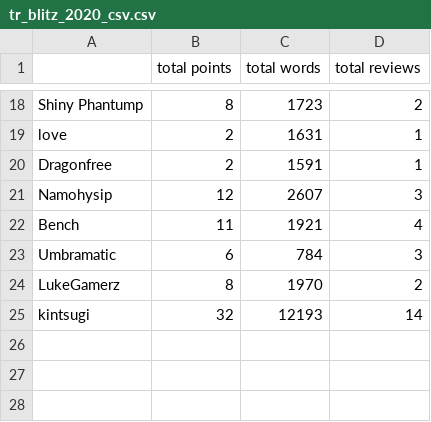
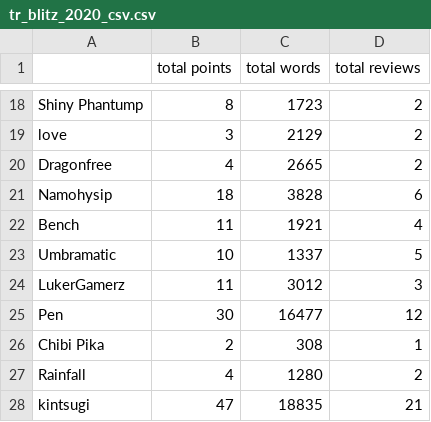
Before and after one commit to kintsugi-dev/tr_blitz, a CSV file: tr_blitz_2020_csv.csv, drawn as a sheet; only a part is shown, gaps mark what is left out; removed rows and columns are numbered as before the commit, all else as after; the diff covers the shown part only; the diff names each change by its address in the sheet, - before the commit and + after, or states it on an @@ line.

```diff
--- a/tr_blitz_2020_csv.csv
+++ b/tr_blitz_2020_csv.csv
-B19 (total points): 2
+B19 (total points): 3
-C19 (total words): 1631
+C19 (total words): 2129
-D19:D20 (total reviews): 1
+D19:D20 (total reviews): 2
-B20 (total points): 2
+B20 (total points): 4
-C20 (total words): 1591
+C20 (total words): 2665
-B21 (total points): 12
+B21 (total points): 18
-C21 (total words): 2607
+C21 (total words): 3828
-D21 (total reviews): 3
+D21 (total reviews): 6
-B23 (total points): 6
+B23 (total points): 10
-C23 (total words): 784
+C23 (total words): 1337
-D23 (total reviews): 3
+D23 (total reviews): 5
-row 24: LukeGamerz | 8 | 1970 | 2
+row 24: LukerGamerz | 11 | 3012 | 3
+row 25: Pen | 30 | 16477 | 12
+row 26: Chibi Pika | 2 | 308 | 1
+row 27: Rainfall | 4 | 1280 | 2
-B28 (total points): 32
+B28 (total points): 47
-C28 (total words): 12193
+C28 (total words): 18835
-D28 (total reviews): 14
+D28 (total reviews): 21
```
Also changed, not shown: 33 edited cells elsewhere in this file.
